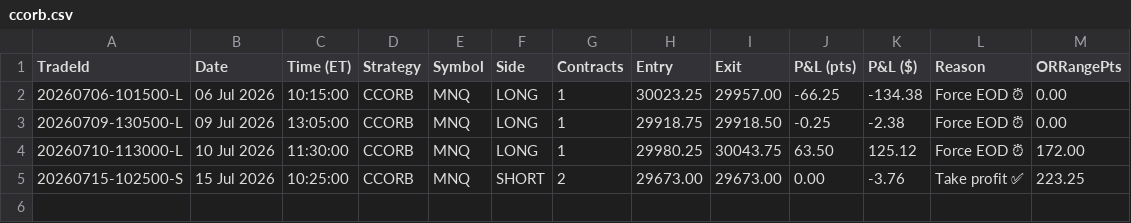
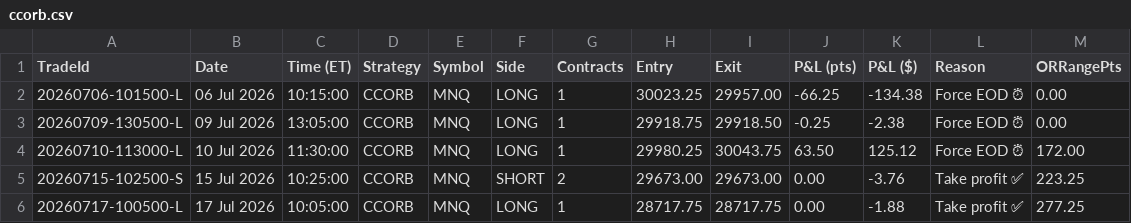
Before and after one commit to allenaxie/wukong-algo, a CSV file: data/ccorb.csv, drawn as a sheet.

Commit message:
data: auto-update (live + backtest) 2026-07-17 11:00 ET

```diff
--- a/data/ccorb.csv
+++ b/data/ccorb.csv
@@ -5 +5,2 @@ TradeId,Date,Time (ET),Strategy,Symbol,Side,Contracts,Entry,Exit,P&L (pts),P&L (
 20260715-102500-S,15 Jul 2026,10:25:00,CCORB,MNQ,SHORT,2,29673.00,29673.00,0.00,-3.76,Take profit ✅,223.25
+20260717-100500-L,17 Jul 2026,10:05:00,CCORB,MNQ,LONG,1,28717.75,28717.75,0.00,-1.88,Take profit ✅,277.25
```
Also changed, not shown: 1 other file.
